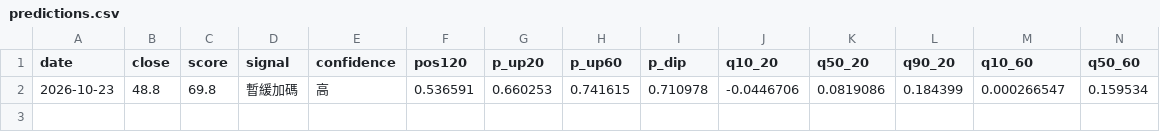
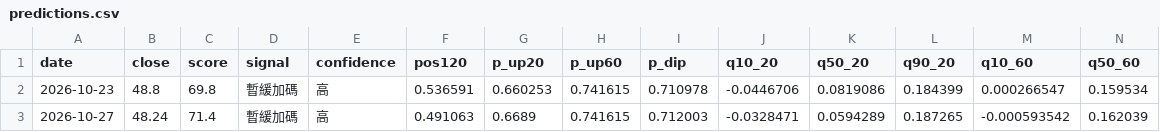
Before and after one commit to SimonNien2004/Stock00881, a CSV file: data/predictions.csv, drawn as a sheet; only a part is shown; rows hold the shown columns only; the diff names each change by its address in the sheet, - before the commit and + after, or states it on an @@ line.

```diff
--- a/data/predictions.csv
+++ b/data/predictions.csv
+row 3: 2026-10-27 | 48.24 | 71.4 | 暫緩加碼 | 高 | 0.491063 | 0.6689 | 0.741615 | 0.712003 | -0.0328471 | 0.0594289 | 0.187265 | -0.000593542 | 0.162039
```
Also changed, not shown: data/raw/inst.csv, data/raw/price.csv, 6 other files.
